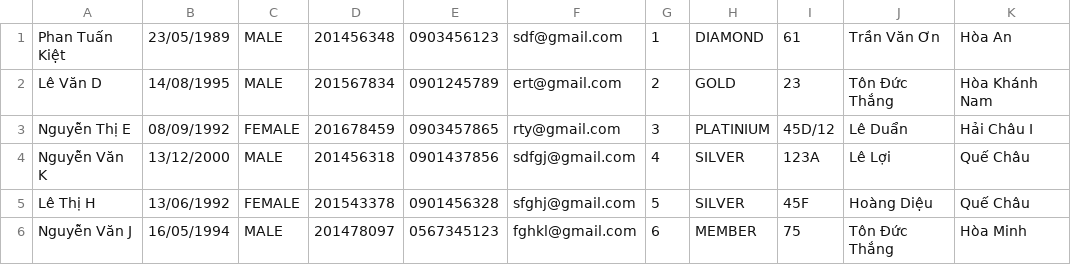
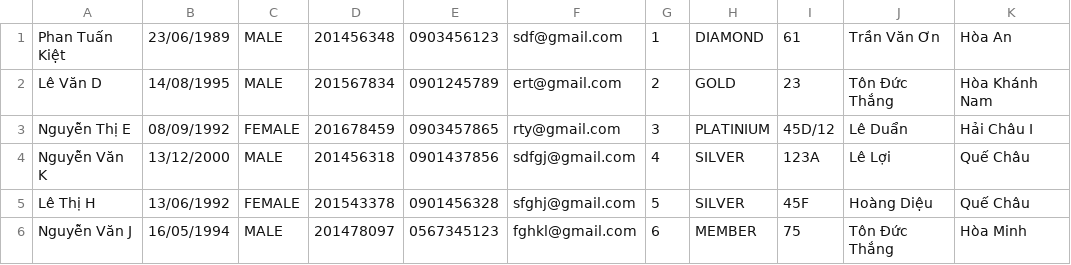
Before and after one commit to pdphuoc7072/C0721G1-PhanDaiPhuoc, a CSV file: FuramaResort/out/production/FuramaResort/data/customer.csv, drawn as a sheet; only a part is shown; the diff names each change by its address in the sheet, - before the commit and + after, or states it on an @@ line.

```diff
--- a/FuramaResort/out/production/FuramaResort/data/customer.csv
+++ b/FuramaResort/out/production/FuramaResort/data/customer.csv
-B1: 23/05/1989
+B1: 23/06/1989
```
Also changed, not shown: FuramaResort/out/production/FuramaResort/data/booking.csv, FuramaResort/out/production/FuramaResort/data/contract.csv, 18 other files.
